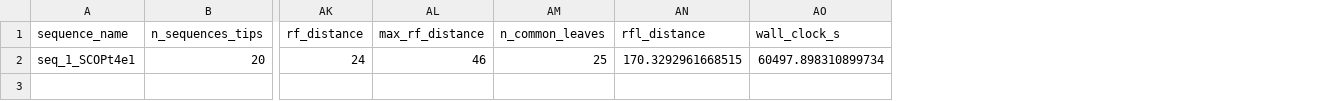
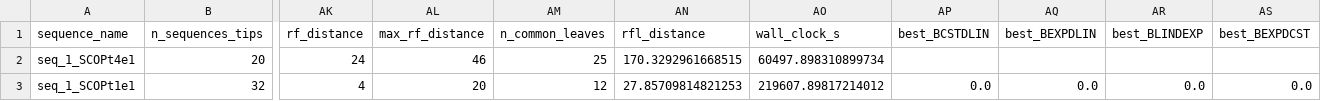
Before and after one commit to blizzard-labs/historianEval, a CSV file: data/results/baliphy_results.csv, drawn as a sheet; only a part is shown, gaps mark what is left out; rows hold the shown columns only; the diff names each change by its address in the sheet, - before the commit and + after, or states it on an @@ line.

```diff
--- a/data/results/baliphy_results.csv
+++ b/data/results/baliphy_results.csv
+column AP (best_BCSTDLIN), empty
+column AQ (best_BEXPDLIN), empty
+column AR (best_BLINDEXP), empty
+column AS (best_BEXPDCST), empty
+row 3: seq_1_SCOPt1e1 | 32 | 4 | 20 | 12 | 27.85709814821253 | 219607.89817214012 | 0.0 | 0.0 | 0.0 | 0.0
```
Also changed, not shown: data/model_gen/SCOPtype1/experiment1_parameters.csv, data/results/historian_results.csv, 5 other files.
